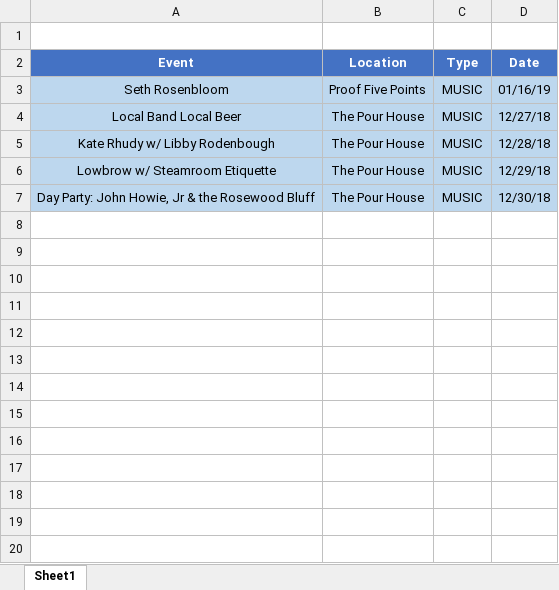
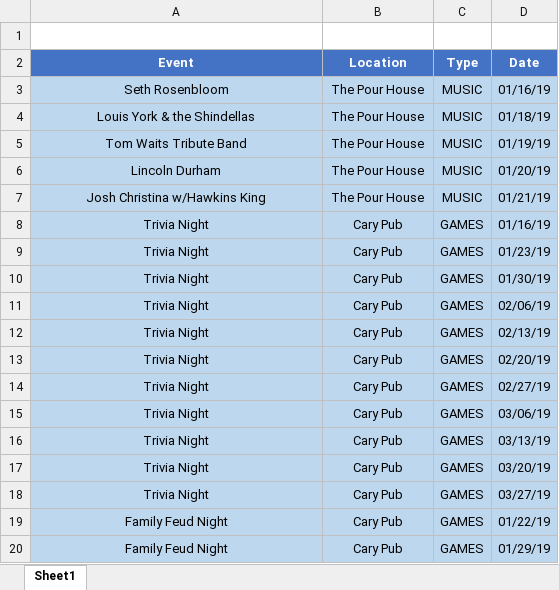
Before and after one commit to ericksont11/Social, an Excel workbook: assets/Database/Event Database.xlsx, sheet Sheet1, drawn as a sheet; only a part is shown; values as stored, in another font and other column widths than the file's, no borders; the diff covers the shown part only; the diff names each change by its address in the sheet, - before the commit and + after, or states it on an @@ line.

```diff
--- a/assets/Database/Event Database.xlsx (sheet Sheet1)
+++ b/assets/Database/Event Database.xlsx (sheet Sheet1)
-B3 (Location): Proof Five Points
+B3 (Location): The Pour House
-A4 (Event): Local Band Local Beer
+A4 (Event): Louis York & the Shindellas
-D4 (Date): 12/27/18
+D4 (Date): 01/18/19
-A5 (Event): Kate Rhudy w/ Libby Rodenbough
+A5 (Event): Tom Waits Tribute Band
-D5 (Date): 12/28/18
+D5 (Date): 01/19/19
-A6 (Event): Lowbrow w/ Steamroom Etiquette
+A6 (Event): Lincoln Durham
-D6 (Date): 12/29/18
+D6 (Date): 01/20/19
-A7 (Event): Day Party: John Howie, Jr & the Rosewood Bluff
+A7 (Event): Josh Christina w/Hawkins King
-D7 (Date): 12/30/18
+D7 (Date): 01/21/19
+row 8: Trivia Night | Cary Pub | GAMES | 01/16/19
+row 9: Trivia Night | Cary Pub | GAMES | 01/23/19
+row 10: Trivia Night | Cary Pub | GAMES | 01/30/19
+row 11: Trivia Night | Cary Pub | GAMES | 02/06/19
+row 12: Trivia Night | Cary Pub | GAMES | 02/13/19
+row 13: Trivia Night | Cary Pub | GAMES | 02/20/19
+row 14: Trivia Night | Cary Pub | GAMES | 02/27/19
+row 15: Trivia Night | Cary Pub | GAMES | 03/06/19
+row 16: Trivia Night | Cary Pub | GAMES | 03/13/19
+row 17: Trivia Night | Cary Pub | GAMES | 03/20/19
+row 18: Trivia Night | Cary Pub | GAMES | 03/27/19
+row 19: Family Feud Night | Cary Pub | GAMES | 01/22/19
+row 20: Family Feud Night | Cary Pub | GAMES | 01/29/19
```
Also changed, not shown: 18 added rows elsewhere in this sheet, 1 other file.
